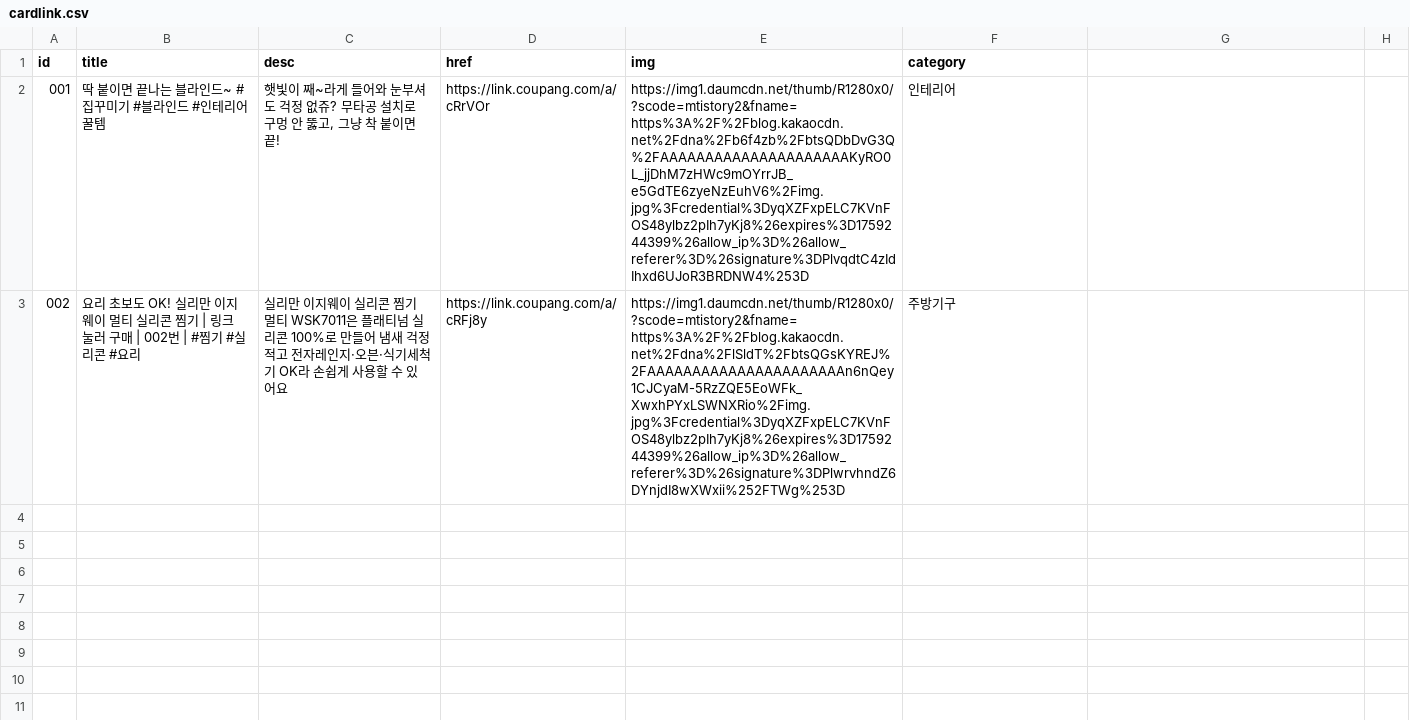
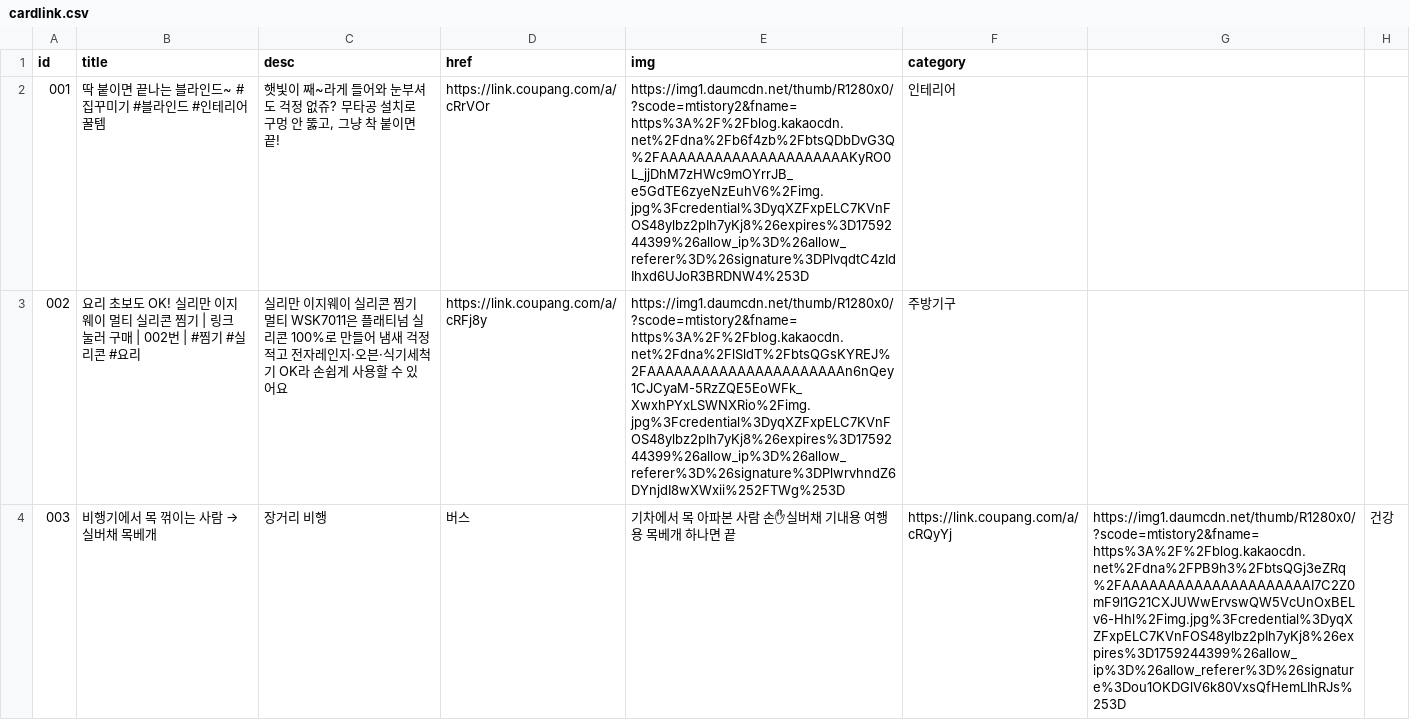
Before and after one commit to Jun74/items, a CSV file: cardlink.csv, drawn as a sheet; the diff names each change by its address in the sheet, - before the commit and + after, or states it on an @@ line.

Commit message:
Update cardlink.csv

```diff
--- a/cardlink.csv
+++ b/cardlink.csv
+row 4: 003 | 비행기에서 목 꺾이는 사람 → 실버채 목베개 | 장거리 비행 | 버스 | 기차에서 목 아파본 사람 손✋실버채 기내용 여행용 목베개 하나면 끝 | https://link.coupang.com/a/cRQyYj | https://img1.daumcdn.net/thumb/R1280x0/?scode=mtistory2&fname=https%3A%2F%2Fblog.kakaocdn.net%2Fdna%2FPB9h3%2FbtsQGj3eZRq%2FAAAAAAAAAAAAAAAAAAAAAI7C2Z0mF9l1G21CXJUWwErvswQW5VcUnOxBELv6-Hhl%2Fimg.jpg%3Fcredential%3DyqXZFxpELC7KVnFOS48ylbz2pIh7yKj8%26expires%3D1759244399%26allow_ip%3D%26allow_referer%3D%26signature%3Dou1OKDGlV6k80VxsQfHemLIhRJs%253D | 건강
```
